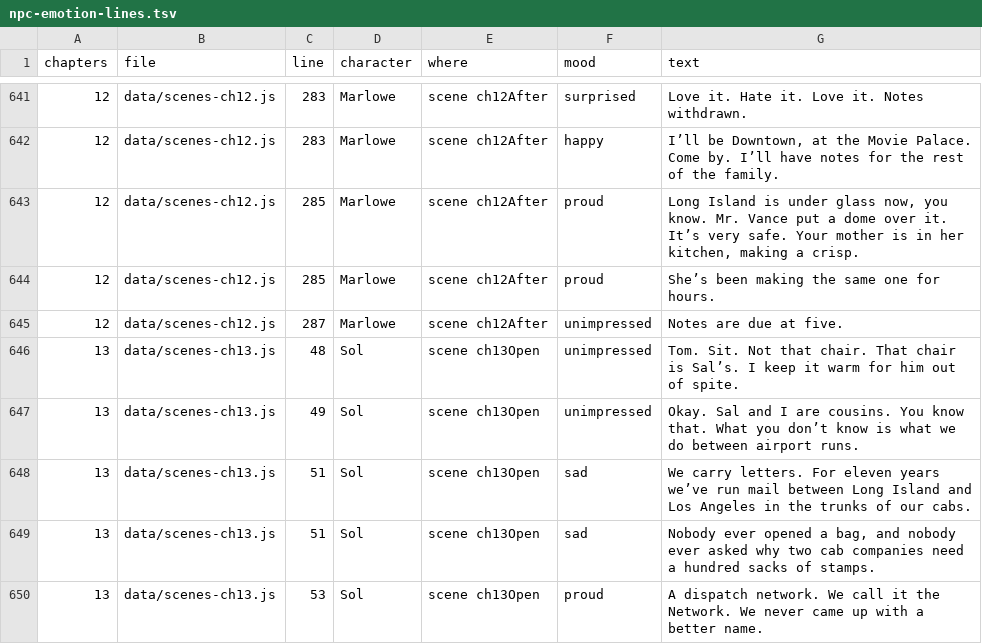
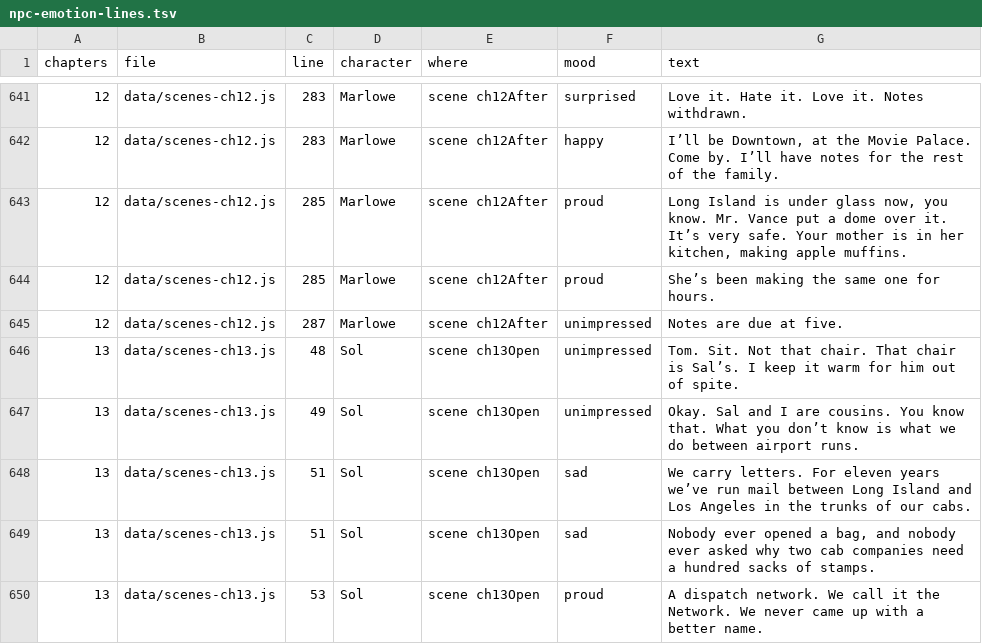
Before and after one commit to trivituso81/adventures-of-tom, a TSV file: docs/npc-emotion-lines.tsv, drawn as a sheet; only a part is shown, gaps mark what is left out.

```diff
--- a/docs/npc-emotion-lines.tsv
+++ b/docs/npc-emotion-lines.tsv
@@ -642,3 +642,3 @@ chapters	file	line	character	where	mood	text
 12	data/scenes-ch12.js	283	Marlowe	scene ch12After	happy	I’ll be Downtown, at the Movie Palace. Come by. I’ll have notes for the rest of the family.
-12	data/scenes-ch12.js	285	Marlowe	scene ch12After	proud	Long Island is under glass now, you know. Mr. Vance put a dome over it. It’s very safe. Your mother is in her kitchen, making a crisp.
+12	data/scenes-ch12.js	285	Marlowe	scene ch12After	proud	Long Island is under glass now, you know. Mr. Vance put a dome over it. It’s very safe. Your mother is in her kitchen, making apple muffins.
 12	data/scenes-ch12.js	285	Marlowe	scene ch12After	proud	She’s been making the same one for hours.
```
Also changed, not shown: docs/emotion-index-lines.tsv, docs/script-convos.tsv, 57 other files.
